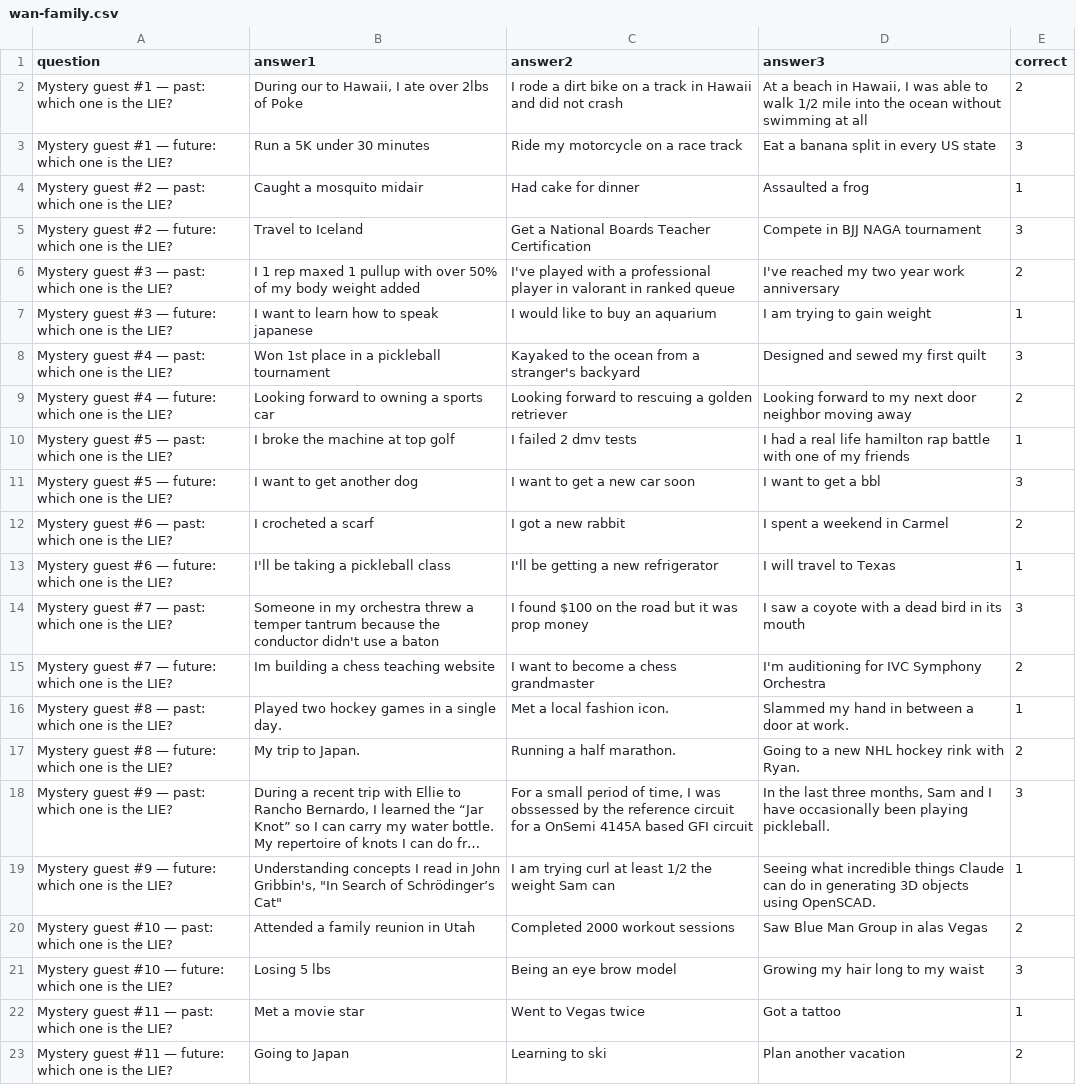
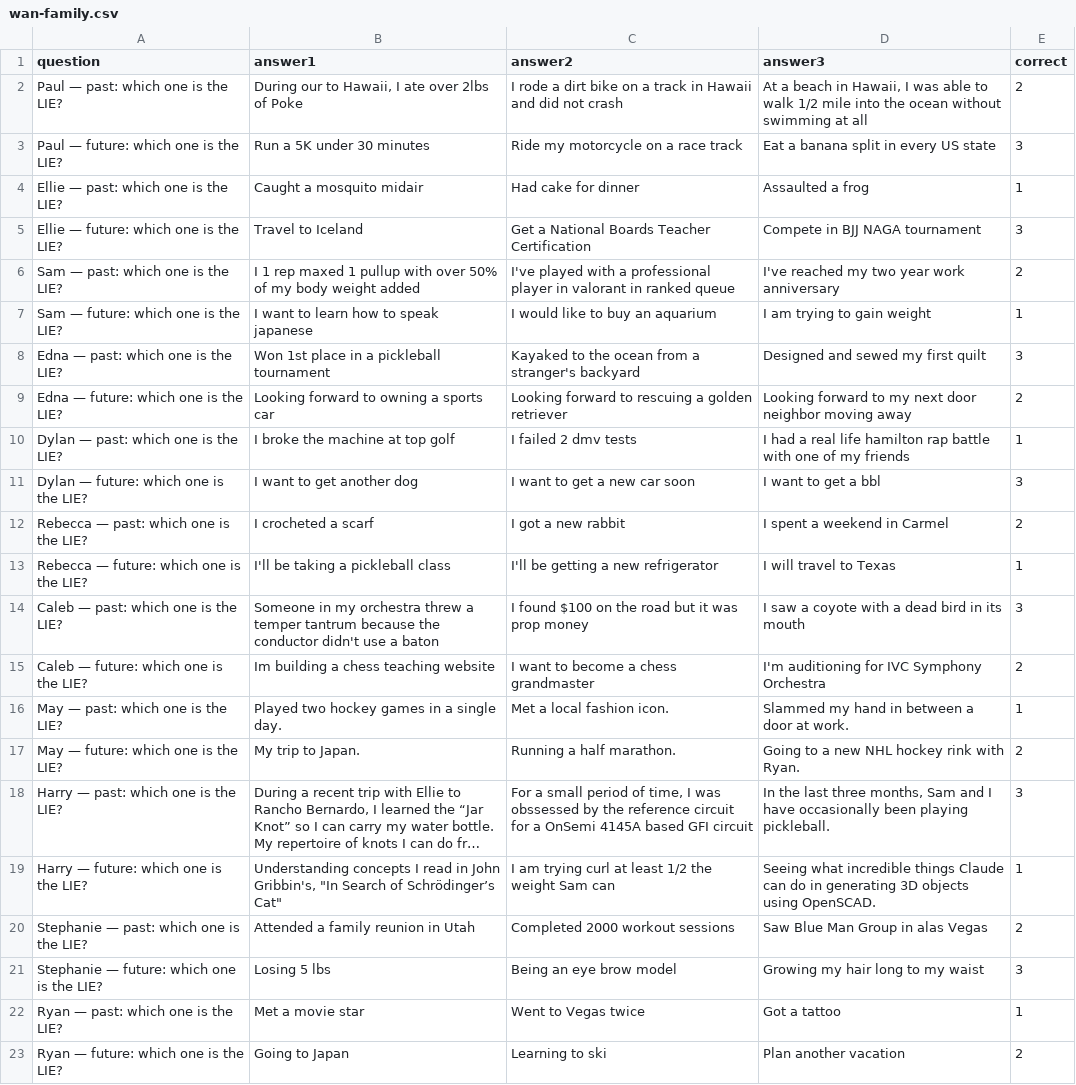
Before and after one commit to Turtdle/turtdle.github.io, a CSV file: public/quizzes/wan-family.csv, drawn as a sheet; long unchanged cells end in …; the diff names each change by its address in the sheet, - before the commit and + after, or states it on an @@ line.

Commit message:
Show names instead of Mystery guest numbers in family quiz

```diff
--- a/public/quizzes/wan-family.csv
+++ b/public/quizzes/wan-family.csv
-A2 (question): Mystery guest #1 — past: which one is the LIE?
+A2 (question): Paul — past: which one is the LIE?
-A3 (question): Mystery guest #1 — future: which one is the LIE?
+A3 (question): Paul — future: which one is the LIE?
-A4 (question): Mystery guest #2 — past: which one is the LIE?
+A4 (question): Ellie — past: which one is the LIE?
-A5 (question): Mystery guest #2 — future: which one is the LIE?
+A5 (question): Ellie — future: which one is the LIE?
-A6 (question): Mystery guest #3 — past: which one is the LIE?
+A6 (question): Sam — past: which one is the LIE?
-A7 (question): Mystery guest #3 — future: which one is the LIE?
+A7 (question): Sam — future: which one is the LIE?
-A8 (question): Mystery guest #4 — past: which one is the LIE?
+A8 (question): Edna — past: which one is the LIE?
-A9 (question): Mystery guest #4 — future: which one is the LIE?
+A9 (question): Edna — future: which one is the LIE?
-A10 (question): Mystery guest #5 — past: which one is the LIE?
+A10 (question): Dylan — past: which one is the LIE?
-A11 (question): Mystery guest #5 — future: which one is the LIE?
+A11 (question): Dylan — future: which one is the LIE?
-A12 (question): Mystery guest #6 — past: which one is the LIE?
+A12 (question): Rebecca — past: which one is the LIE?
-A13 (question): Mystery guest #6 — future: which one is the LIE?
+A13 (question): Rebecca — future: which one is the LIE?
-A14 (question): Mystery guest #7 — past: which one is the LIE?
+A14 (question): Caleb — past: which one is the LIE?
-A15 (question): Mystery guest #7 — future: which one is the LIE?
+A15 (question): Caleb — future: which one is the LIE?
-A16 (question): Mystery guest #8 — past: which one is the LIE?
+A16 (question): May — past: which one is the LIE?
-A17 (question): Mystery guest #8 — future: which one is the LIE?
+A17 (question): May — future: which one is the LIE?
-A18 (question): Mystery guest #9 — past: which one is the LIE?
+A18 (question): Harry — past: which one is the LIE?
-A19 (question): Mystery guest #9 — future: which one is the LIE?
+A19 (question): Harry — future: which one is the LIE?
-A20 (question): Mystery guest #10 — past: which one is the LIE?
+A20 (question): Stephanie — past: which one is the LIE?
-A21 (question): Mystery guest #10 — future: which one is the LIE?
+A21 (question): Stephanie — future: which one is the LIE?
-A22 (question): Mystery guest #11 — past: which one is the LIE?
+A22 (question): Ryan — past: which one is the LIE?
-A23 (question): Mystery guest #11 — future: which one is the LIE?
+A23 (question): Ryan — future: which one is the LIE?
```
